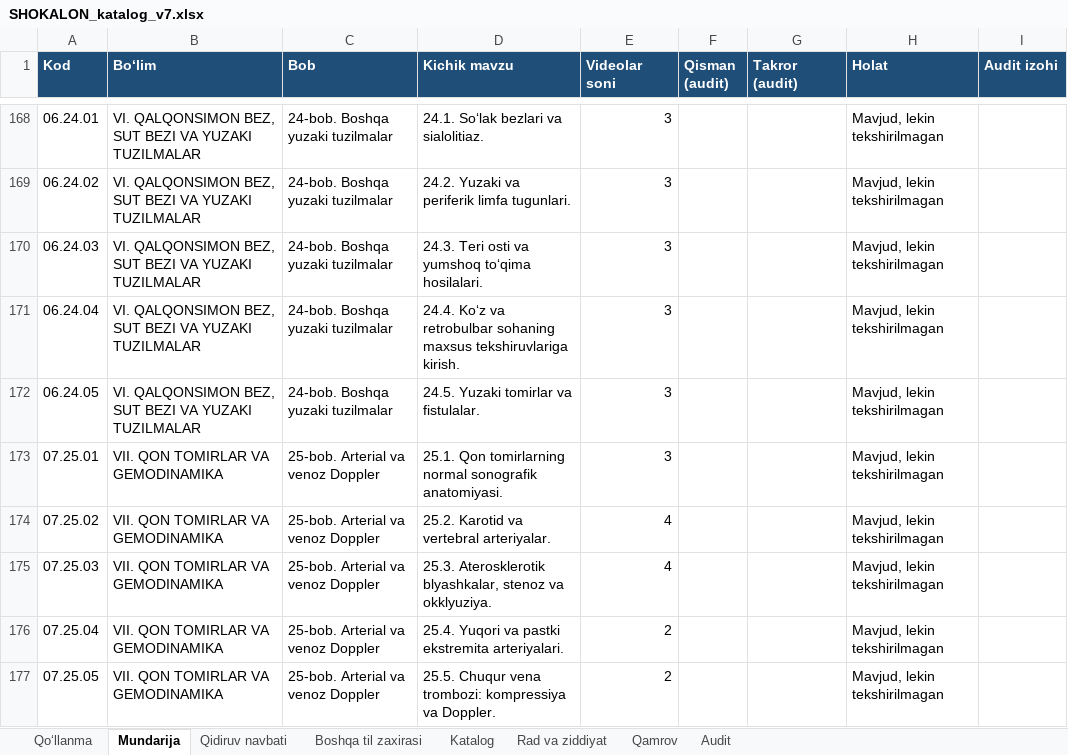
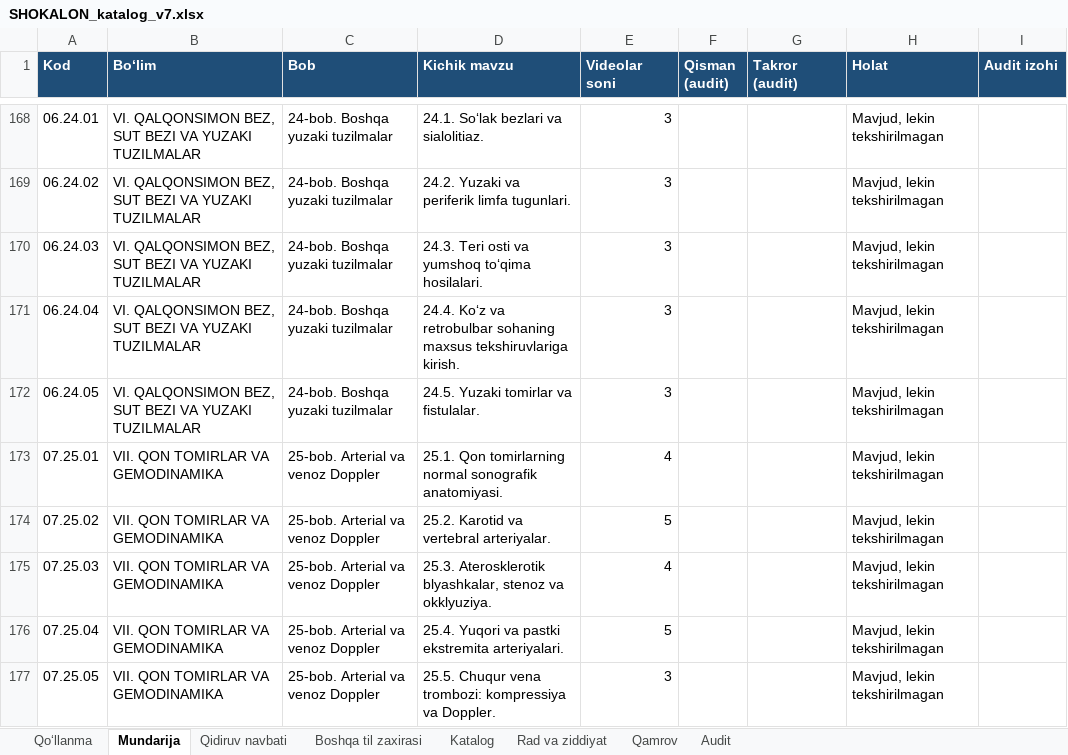
Before and after one commit to botanikjon-droid/dual-sub-replay, an Excel workbook: docs/shokalon/02_VIDEO_CATALOG/SHOKALON_katalog_v7.xlsx, sheet Mundarija, drawn as a sheet; only a part is shown, gaps mark what is left out; values as stored, in another font and other column widths than the file's, no borders; charts and pictures and conditional formats not drawn; the diff covers the shown part only; the diff names each change by its address in the sheet, - before the commit and + after, or states it on an @@ line.

```diff
--- a/docs/shokalon/02_VIDEO_CATALOG/SHOKALON_katalog_v7.xlsx (sheet Mundarija)
+++ b/docs/shokalon/02_VIDEO_CATALOG/SHOKALON_katalog_v7.xlsx (sheet Mundarija)
-E173 (Videolar soni): 3
+E173 (Videolar soni): 4
-E174 (Videolar soni): 4
+E174 (Videolar soni): 5
-E176 (Videolar soni): 2
+E176 (Videolar soni): 5
-E177 (Videolar soni): 2
+E177 (Videolar soni): 3
```
Also changed, not shown: 11 edited cells elsewhere in this sheet, sheet Katalog, sheet Rad va ziddiyat, sheet Qidiruv navbati, sheet Qamrov, sheet Qo‘llanma, 1 other file.
